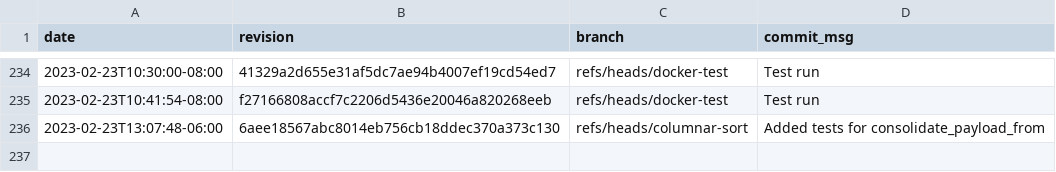
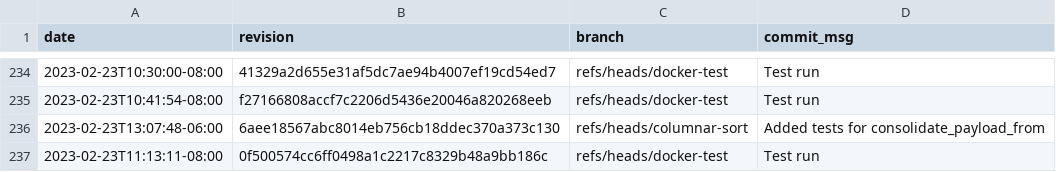
Before and after one commit to gz/dbsp-benchmarks, a CSV file: _data/skylake-2x.csv, drawn as a sheet; only a part is shown, gaps mark what is left out.

```diff
--- a/_data/skylake-2x.csv
+++ b/_data/skylake-2x.csv
@@ -236 +236,2 @@ date,revision,branch,commit_msg
 "2023-02-23T13:07:48-06:00","6aee18567abc8014eb756cb18ddec370a373c130","refs/heads/columnar-sort","Added tests for consolidate_payload_from"
+"2023-02-23T11:13:11-08:00","0f500574cc6ff0498a1c2217c8329b48a9bb186c","refs/heads/docker-test","Test run"
```
Also changed, not shown: 8 other files.
